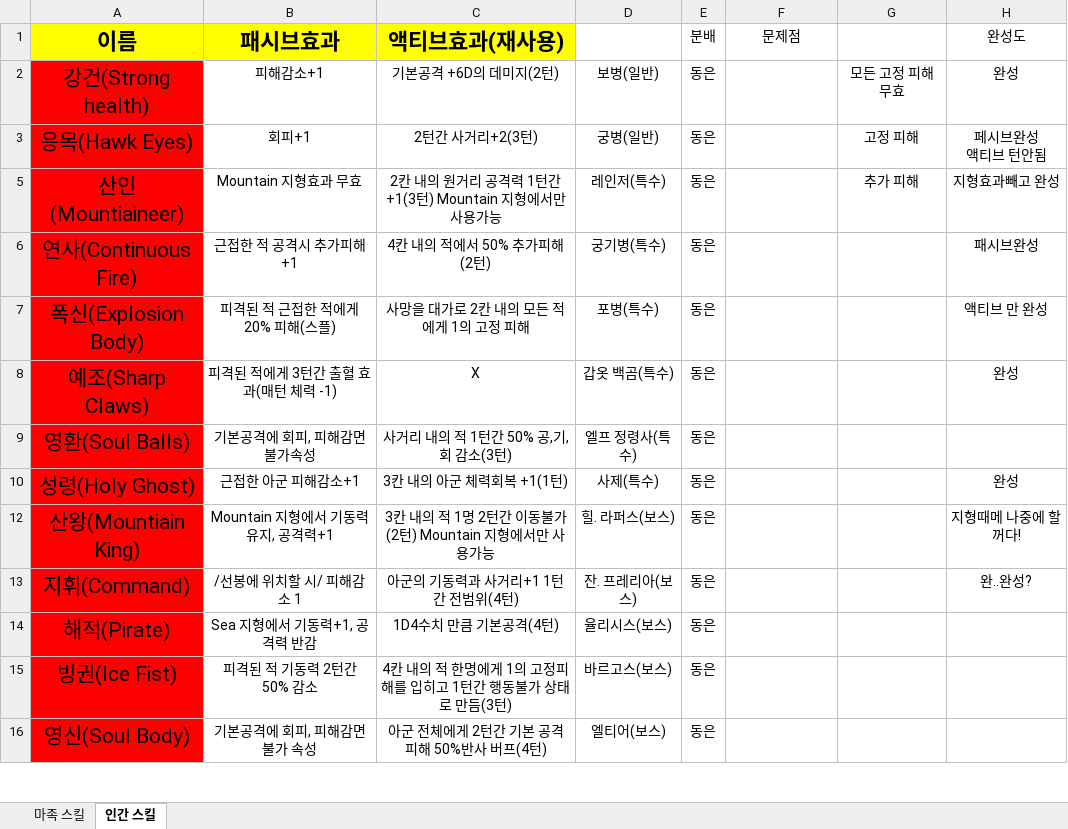
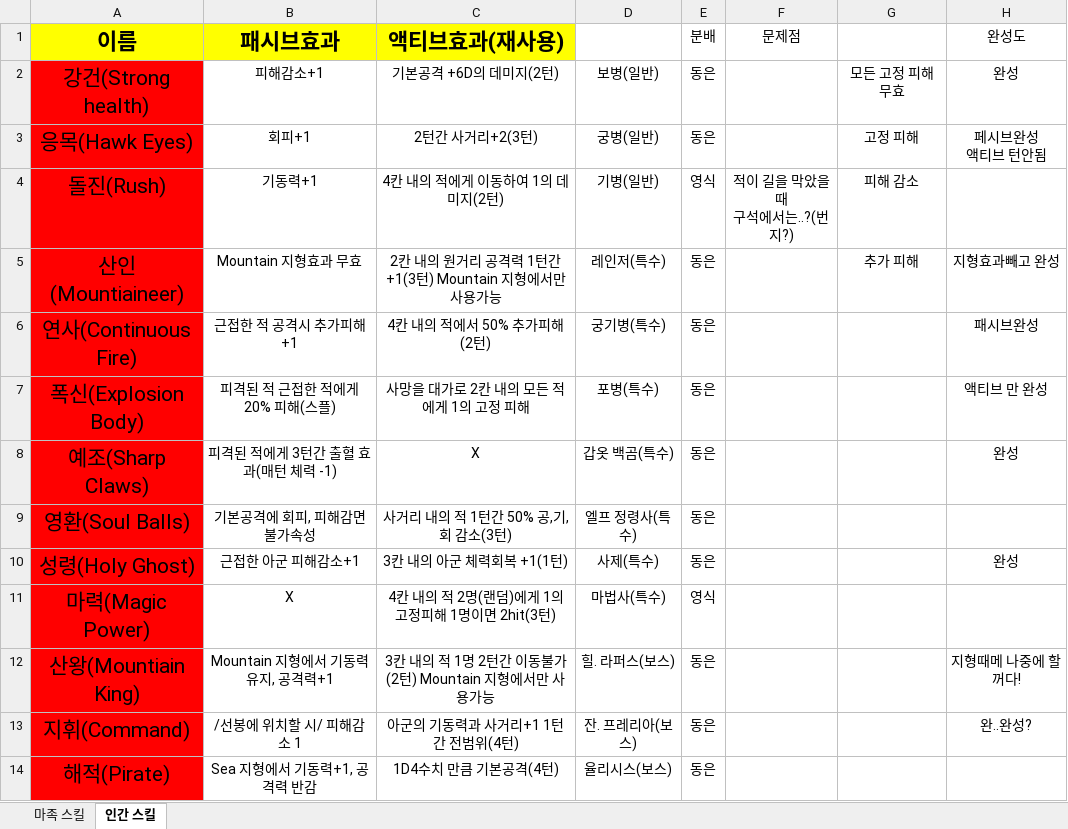
Before and after one commit to yys3110/GG, an Excel workbook: 기획서/스킬 레벨링.xlsx, sheet 인간 스킬, drawn as a sheet; only a part is shown; the shorter side is filled out with more unchanged rows; values as stored, in another font and other column widths than the file's, no borders; ↵ is a line break in a cell; the diff names each change by its address in the sheet, - before the commit and + after, or states it on an @@ line.

```diff
--- a/기획서/스킬 레벨링.xlsx (sheet 인간 스킬)
+++ b/기획서/스킬 레벨링.xlsx (sheet 인간 스킬)
@@ row 4 unhidden: 돌진(Rush) | 기동력+1 | 4칸 내의 적에게 이동하여 1의 데미지(2턴) | 기병(일반) | 영식 | 적이 길을 막았을때 ↵ 구석에서는..?(번지?) | 피해 감소 @@
@@ row 11 unhidden: 마력(Magic Power) | X | 4칸 내의 적 2명(랜덤)에게 1의 고정피해 1명이면 2hit(3턴) | 마법사(특수) | 영식 @@
```
Also changed, not shown: 43 other files.
